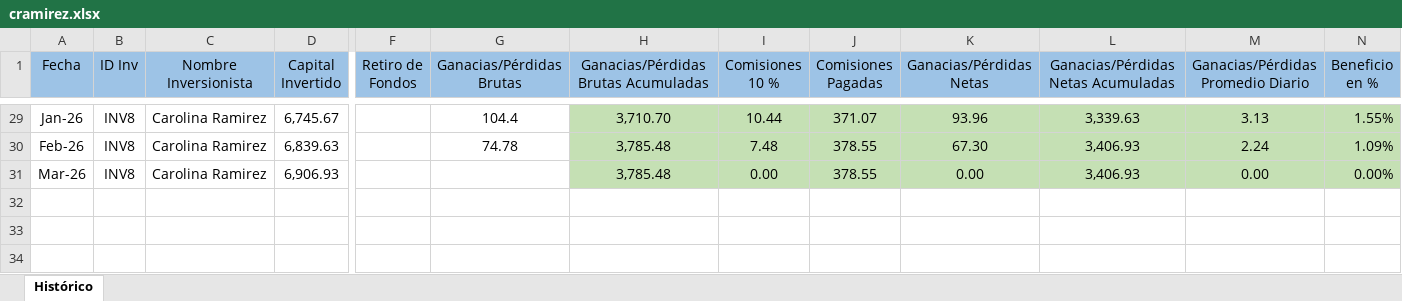
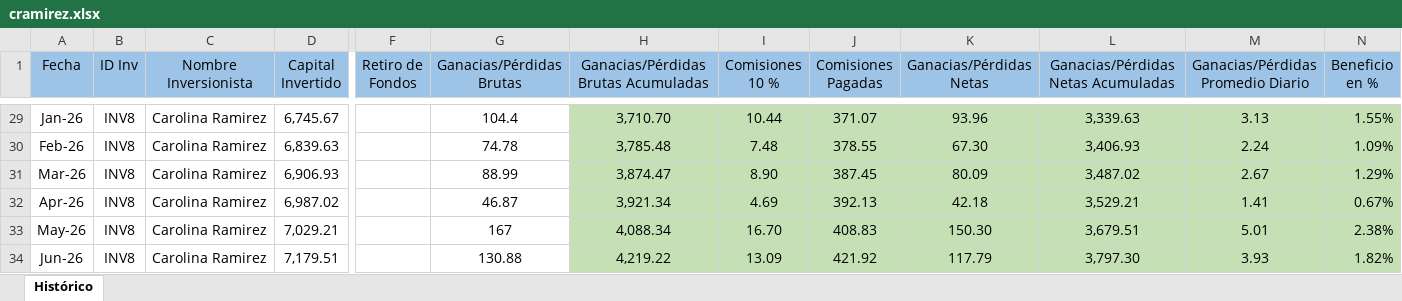
Before and after one commit to sefallone/FIFI, an Excel workbook: data/cramirez.xlsx, sheet Histórico, drawn as a sheet; only a part is shown, gaps mark what is left out; values as stored, in another font and other column widths than the file's, no borders; rows hold the shown columns only; the diff names each change by its address in the sheet, - before the commit and + after, or states it on an @@ line.

```diff
--- a/data/cramirez.xlsx (sheet Histórico)
+++ b/data/cramirez.xlsx (sheet Histórico)
-G31 (Ganacias/Pérdidas Brutas): (empty)
+G31 (Ganacias/Pérdidas Brutas): 88.99
-H31: 3,785.48
+H31: 3,874.47
-I31 (Comisiones 10 %): 0.00
+I31 (Comisiones 10 %): 8.90
-J31 (Comisiones Pagadas): 378.55
+J31 (Comisiones Pagadas): 387.45
-K31 (Ganacias/Pérdidas Netas): 0.00
+K31 (Ganacias/Pérdidas Netas): 80.09
-L31: 3,406.93
+L31: 3,487.02
-M31: 0.00
+M31: 2.67
-N31 (Beneficio en %): 0.00%
+N31 (Beneficio en %): 1.29%
+row 32: Apr-26 | INV8 | Carolina Ramirez | 6,987.02 |  | 46.87 | 3,921.34 | 4.69 | 392.13 | 42.18 | 3,529.21 | 1.41 | 0.67%
+row 33: May-26 | INV8 | Carolina Ramirez | 7,029.21 |  | 167 | 4,088.34 | 16.70 | 408.83 | 150.30 | 3,679.51 | 5.01 | 2.38%
+row 34: Jun-26 | INV8 | Carolina Ramirez | 7,179.51 |  | 130.88 | 4,219.22 | 13.09 | 421.92 | 117.79 | 3,797.30 | 3.93 | 1.82%
```
Also changed, not shown: data/agiliberti.xlsx, data/gfallone.xlsx, 9 other files.
